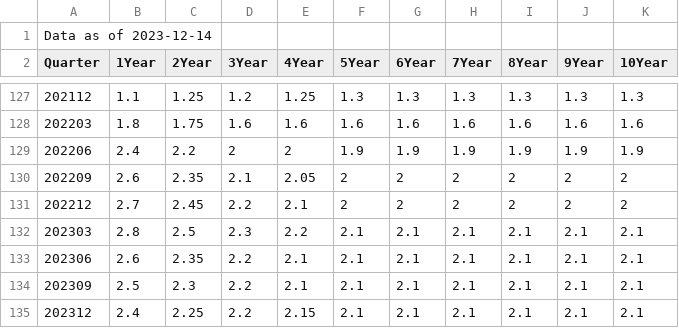
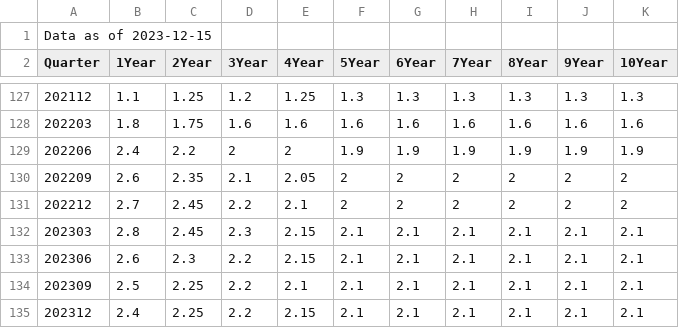
Before and after one commit to jouchinakajima/program, a CSV file: einf.csv, drawn as a sheet; only a part is shown, gaps mark what is left out.

Commit message:
Add files via upload

```diff
--- a/einf.csv
+++ b/einf.csv
@@ -1,2 +1,2 @@
-Data as of 2023-12-14,,,,,,,,,,
+Data as of 2023-12-15,,,,,,,,,,
 Quarter,1Year,2Year,3Year,4Year,5Year,6Year,7Year,8Year,9Year,10Year
@@ -131,5 +131,5 @@ Quarter,1Year,2Year,3Year,4Year,5Year,6Year,7Year,8Year,9Year,10Year
 202212,2.7,2.45,2.2,2.1,2,2,2,2,2,2
-202303,2.8,2.5,2.3,2.2,2.1,2.1,2.1,2.1,2.1,2.1
-202306,2.6,2.35,2.2,2.1,2.1,2.1,2.1,2.1,2.1,2.1
-202309,2.5,2.3,2.2,2.1,2.1,2.1,2.1,2.1,2.1,2.1
+202303,2.8,2.45,2.3,2.15,2.1,2.1,2.1,2.1,2.1,2.1
+202306,2.6,2.3,2.2,2.15,2.1,2.1,2.1,2.1,2.1,2.1
+202309,2.5,2.25,2.2,2.1,2.1,2.1,2.1,2.1,2.1,2.1
 202312,2.4,2.25,2.2,2.15,2.1,2.1,2.1,2.1,2.1,2.1
```
